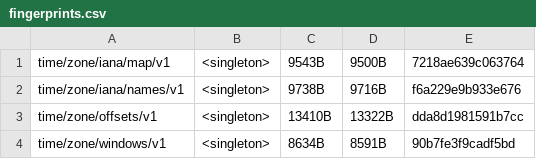
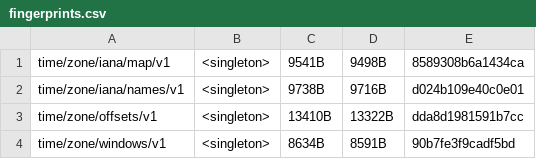
Before and after one commit to unicode-org/icu4x, a CSV file: provider/data/time/fingerprints.csv, drawn as a sheet.

```diff
--- a/provider/data/time/fingerprints.csv
+++ b/provider/data/time/fingerprints.csv
@@ -1,3 +1,3 @@
-time/zone/iana/map/v1, <singleton>, 9543B, 9500B, 7218ae639c063764
-time/zone/iana/names/v1, <singleton>, 9738B, 9716B, f6a229e9b933e676
+time/zone/iana/map/v1, <singleton>, 9541B, 9498B, 8589308b6a1434ca
+time/zone/iana/names/v1, <singleton>, 9738B, 9716B, d024b109e40c0e01
 time/zone/offsets/v1, <singleton>, 13410B, 13322B, dda8d1981591b7cc
```
Also changed, not shown: 4 other files.
